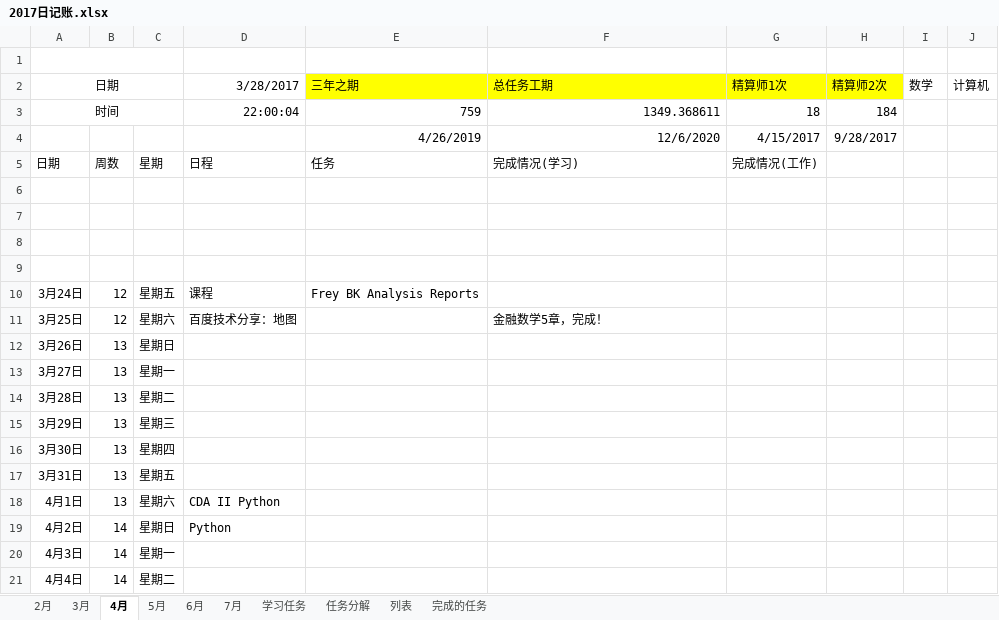
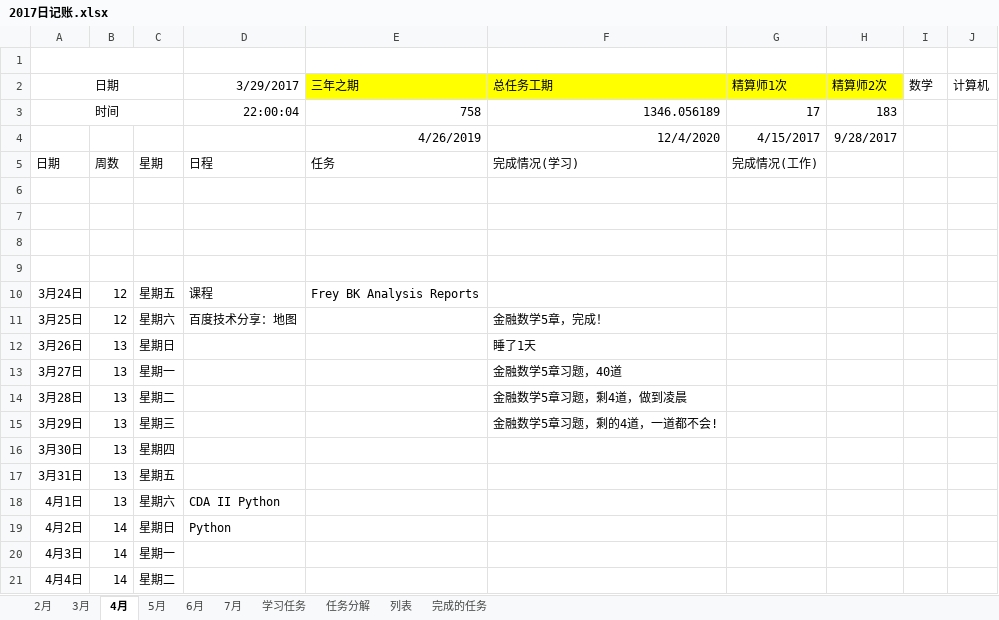
Before and after one commit to guofei9987/plans, an Excel workbook: 2017日记账.xlsx, sheet 4月, drawn as a sheet; only a part is shown; values as stored, in another font and other column widths than the file's, no borders; conditional formats not drawn; the diff names each change by its address in the sheet, - before the commit and + after, or states it on an @@ line.

```diff
--- a/2017日记账.xlsx (sheet 4月)
+++ b/2017日记账.xlsx (sheet 4月)
-D2: 3/28/2017
+D2: 3/29/2017
-E3: 759
+E3: 758
-F3: 1349.368611
+F3: 1346.056189
-G3: 18
+G3: 17
-H3: 184
+H3: 183
-F4: 12/6/2020
+F4: 12/4/2020
-F12: (empty)
+F12: 睡了1天
-F13: (empty)
+F13: 金融数学5章习题，40道
-F14: (empty)
+F14: 金融数学5章习题，剩4道，做到凌晨
-F15: (empty)
+F15: 金融数学5章习题，剩的4道，一道都不会!
```
Also changed, not shown: sheet 2月, sheet 3月, sheet 5月, sheet 7月, sheet 6月, sheet 任务分解, 2 more sheets, charts or pictures.
